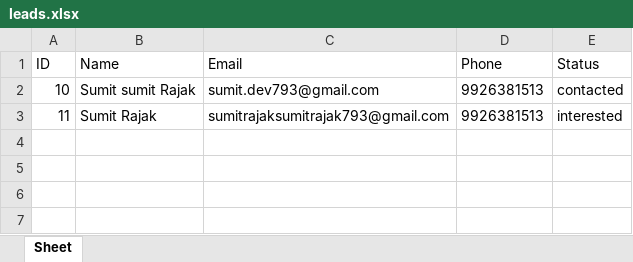
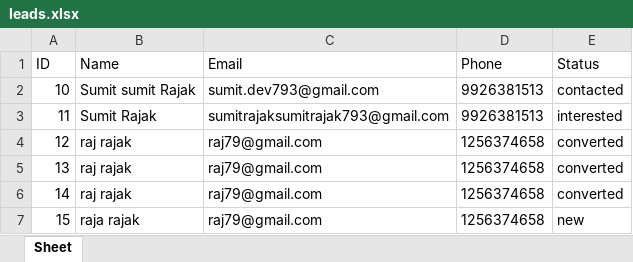
Before and after one commit to Sumit-Rajak99/crm-management-system, an Excel workbook: excel_data/leads.xlsx, sheet Sheet, drawn as a sheet; values as stored, in another font and other column widths than the file's, no borders; the diff names each change by its address in the sheet, - before the commit and + after, or states it on an @@ line.

```diff
--- a/excel_data/leads.xlsx (sheet Sheet)
+++ b/excel_data/leads.xlsx (sheet Sheet)
+row 4: 12 | raj rajak | raj79@gmail.com | 1256374658 | converted
+row 5: 13 | raj rajak | raj79@gmail.com | 1256374658 | converted
+row 6: 14 | raj rajak | raj79@gmail.com | 1256374658 | converted
+row 7: 15 | raja rajak | raj79@gmail.com | 1256374658 | new
```
Also changed, not shown: 1 other file.
